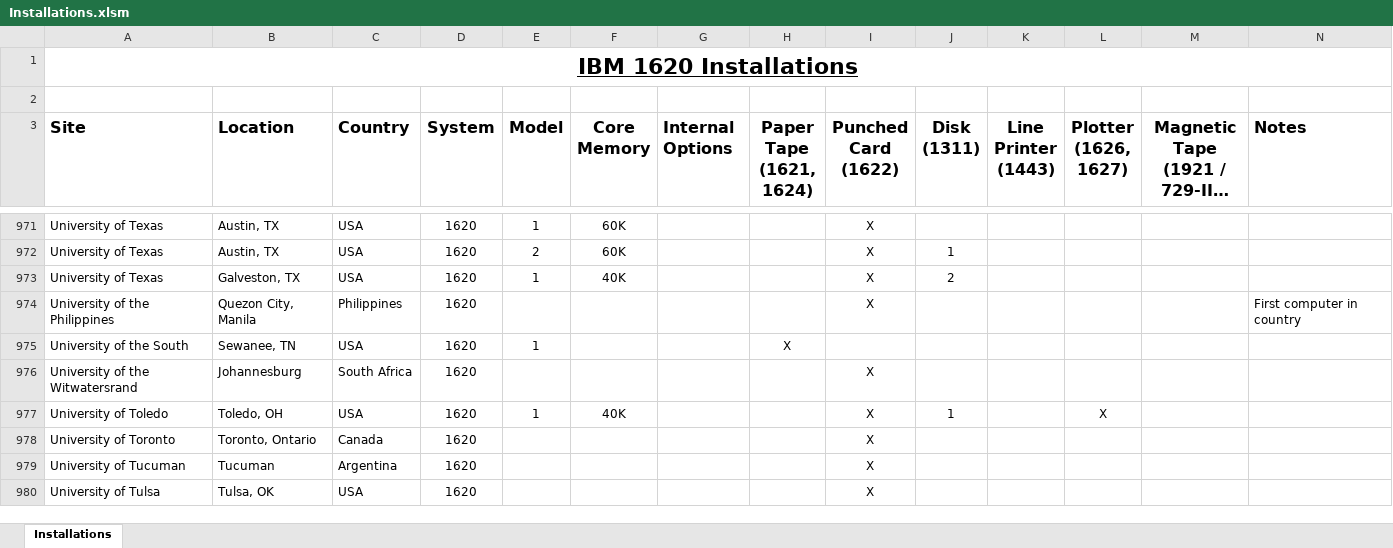
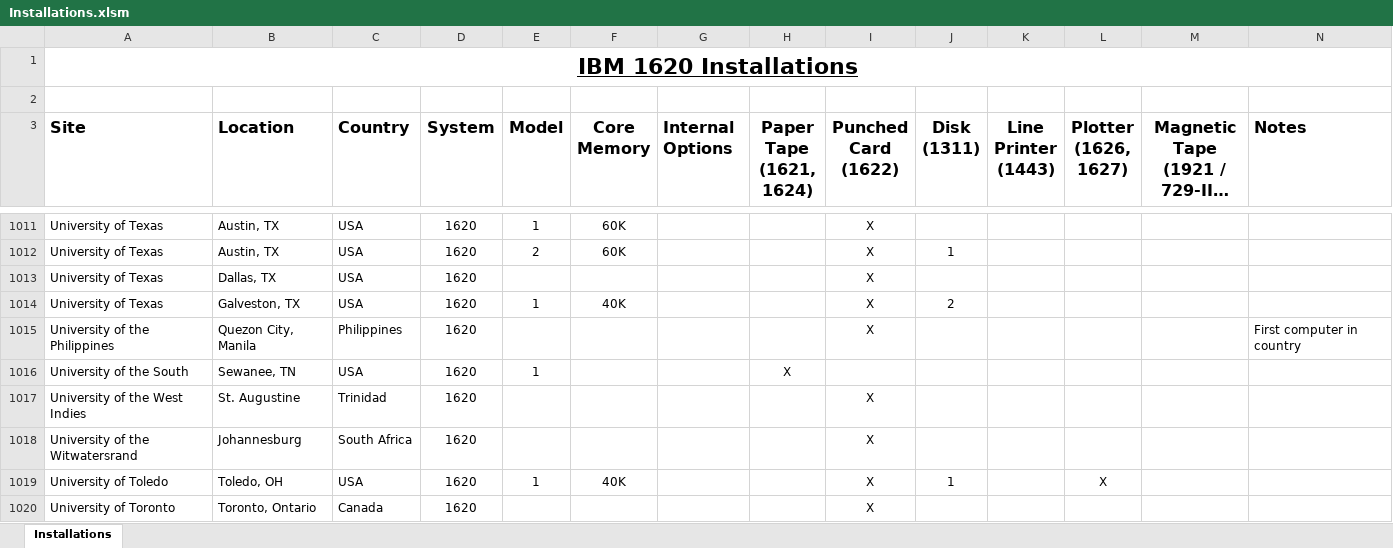
Before and after one commit to pkimpel/IBM1620-Archive, an Excel workbook: Installations/Installations.xlsm, sheet Installations, drawn as a sheet; only a part is shown, gaps mark what is left out; the shorter side is filled out with more unchanged rows; long unchanged cells end in …; values as stored, in another font and other column widths than the file's, no borders; charts and pictures not drawn; the diff covers the shown part only; the diff names each change by its address in the sheet, - before the commit and + after, or states it on an @@ line.

Commit message:
Added 44 more installation locations.

```diff
--- a/Installations/Installations.xlsm (sheet Installations)
+++ b/Installations/Installations.xlsm (sheet Installations)
+row 1013: University of Texas | Dallas, TX | USA | 1620 |  |  |  |  | X
+row 1017: University of the West Indies | St. Augustine | Trinidad | 1620 |  |  |  |  | X
```
Also changed, not shown: 42 added rows and 2 edited cells elsewhere in this sheet, 1 other file.
